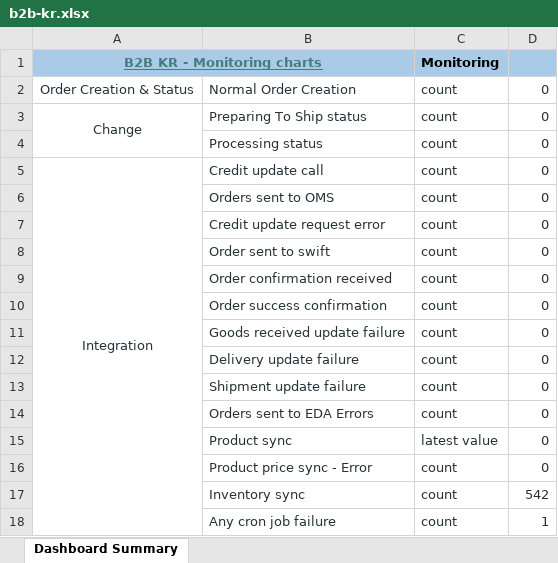
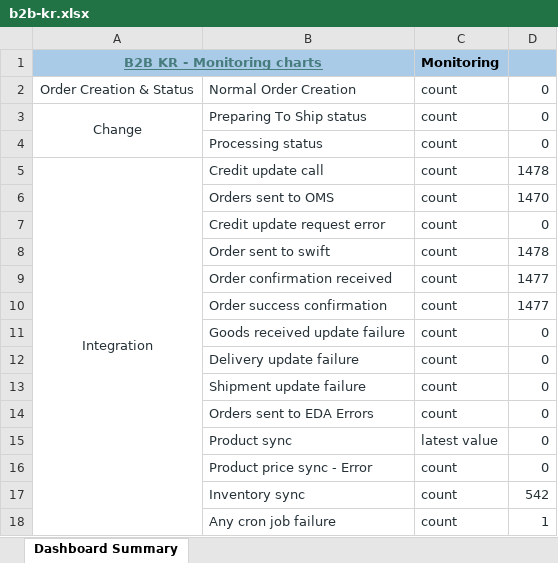
Before and after one commit to harko17/proactive, an Excel workbook: output/b2b-kr.xlsx, sheet Dashboard Summary, drawn as a sheet; values as stored, in another font and other column widths than the file's, no borders; the diff names each change by its address in the sheet, - before the commit and + after, or states it on an @@ line.

```diff
--- a/output/b2b-kr.xlsx (sheet Dashboard Summary)
+++ b/output/b2b-kr.xlsx (sheet Dashboard Summary)
-D5: 0
+D5: 1478
-D6: 0
+D6: 1470
-D8: 0
+D8: 1478
-D9:D10: 0
+D9:D10: 1477
```
Also changed, not shown: output/glo-de.xlsx, output/velo-pl.xlsx, 9 other files.
